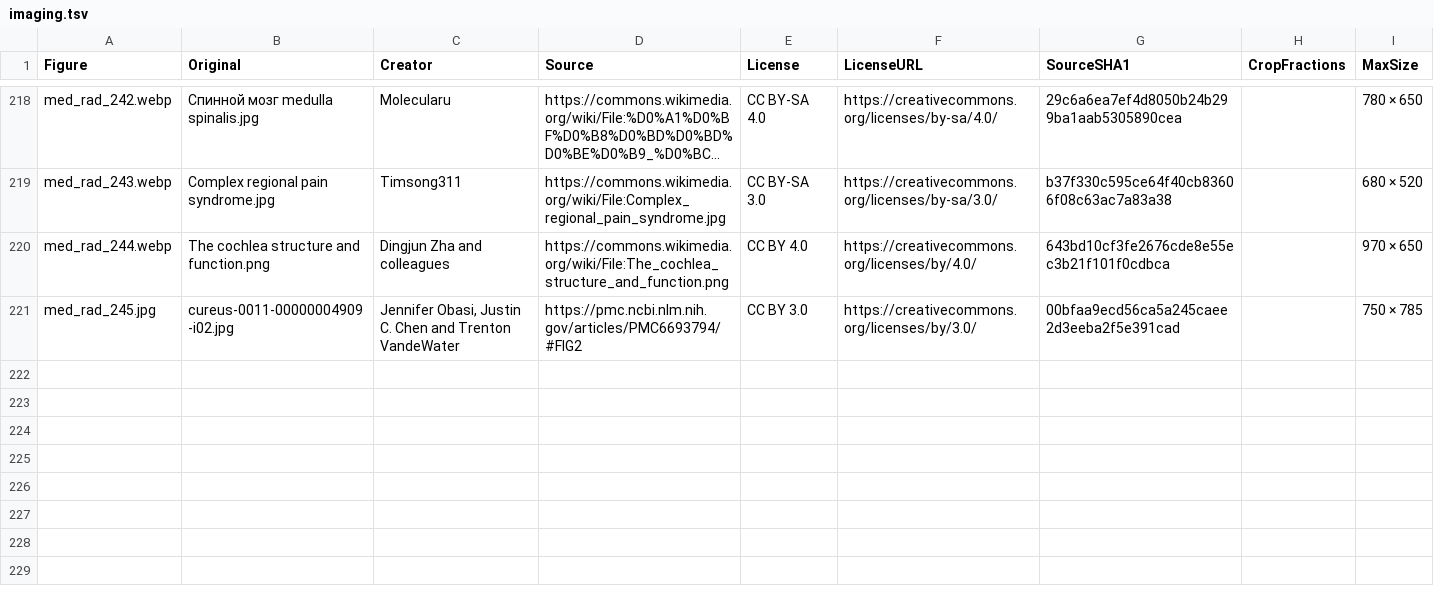
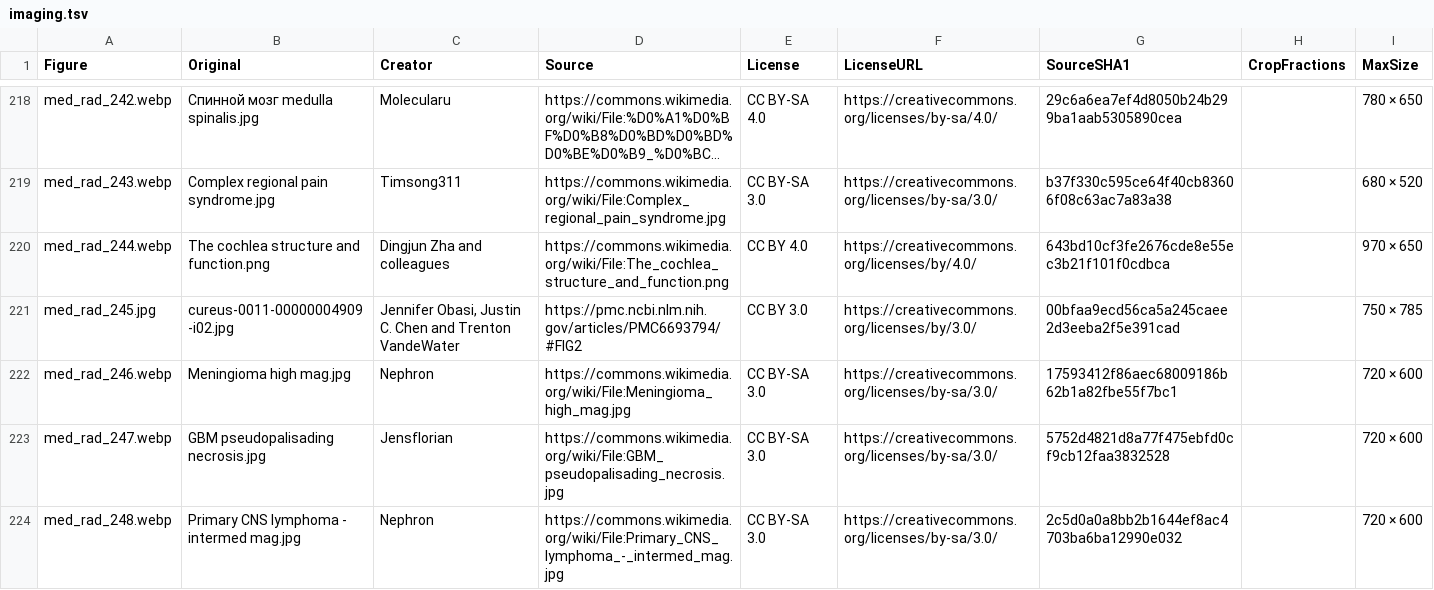
Before and after one commit to bionicles/anki, a TSV file: decks/mcat-usmle/imaging.tsv, drawn as a sheet; only a part is shown, gaps mark what is left out; long unchanged cells end in …; the diff covers the shown part only; the diff names each change by its address in the sheet, - before the commit and + after, or states it on an @@ line.

```diff
--- a/decks/mcat-usmle/imaging.tsv
+++ b/decks/mcat-usmle/imaging.tsv
+row 222: med_rad_246.webp | Meningioma high mag.jpg | Nephron | https://commons.wikimedia.org/wiki/File:Meningioma_high_mag.jpg | CC BY-SA 3.0 | https://creativecommons.org/licenses/by-sa/3.0/ | 17593412f86aec68009186b62b1a82fbe55f7bc1 |  | 720 × 600
+row 223: med_rad_247.webp | GBM pseudopalisading necrosis.jpg | Jensflorian | https://commons.wikimedia.org/wiki/File:GBM_pseudopalisading_necrosis.jpg | CC BY-SA 3.0 | https://creativecommons.org/licenses/by-sa/3.0/ | 5752d4821d8a77f475ebfd0cf9cb12faa3832528 |  | 720 × 600
+row 224: med_rad_248.webp | Primary CNS lymphoma - intermed mag.jpg | Nephron | https://commons.wikimedia.org/wiki/File:Primary_CNS_lymphoma_-_intermed_mag.jpg | CC BY-SA 3.0 | https://creativecommons.org/licenses/by-sa/3.0/ | 2c5d0a0a8bb2b1644ef8ac4703ba6ba12990e032 |  | 720 × 600
```
Also changed, not shown: 3 added rows and 5 edited cells elsewhere in this file, decks/mcat-usmle/step-families.tsv, decks/mcat-usmle/step-items.tsv, 30 other files.
